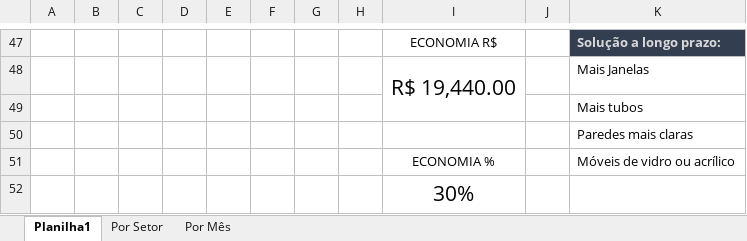
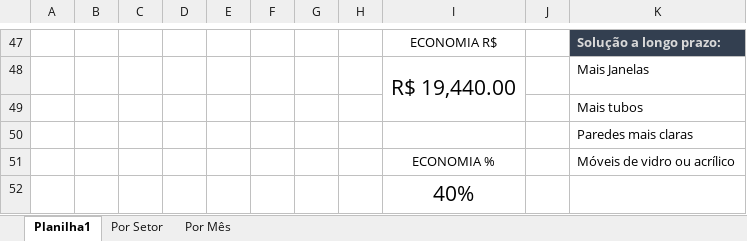
Before and after one commit to diegocrocha/eva, an Excel workbook: 4.Site/Index/DASHBOARD-EVA-20.04.xlsx, sheet Planilha1, drawn as a sheet; only a part is shown, gaps mark what is left out; values as stored, in another font and other column widths than the file's, no borders; charts and pictures not drawn; the diff names each change by its address in the sheet, - before the commit and + after, or states it on an @@ line.

```diff
--- a/4.Site/Index/DASHBOARD-EVA-20.04.xlsx (sheet Planilha1)
+++ b/4.Site/Index/DASHBOARD-EVA-20.04.xlsx (sheet Planilha1)
-I52: 30%
+I52: 40%
```
Also changed, not shown: 8 other files.
